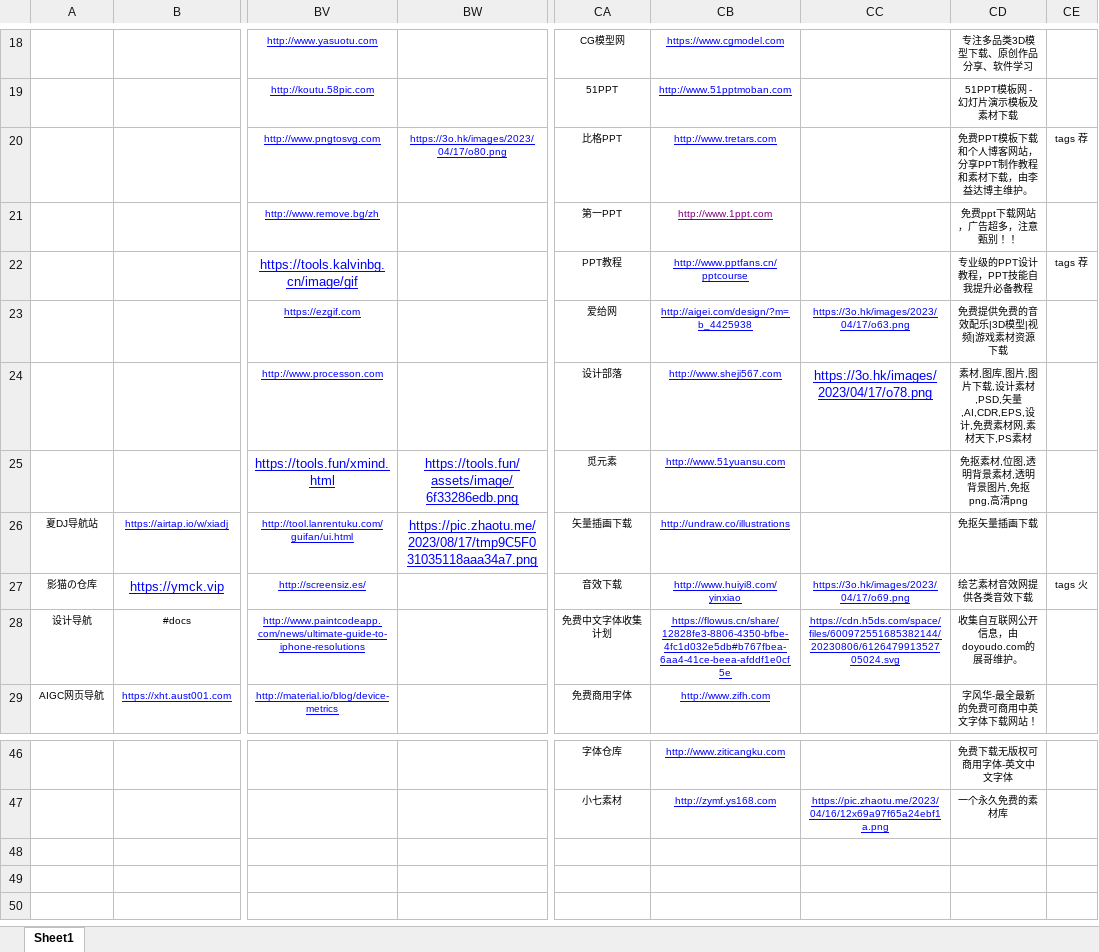
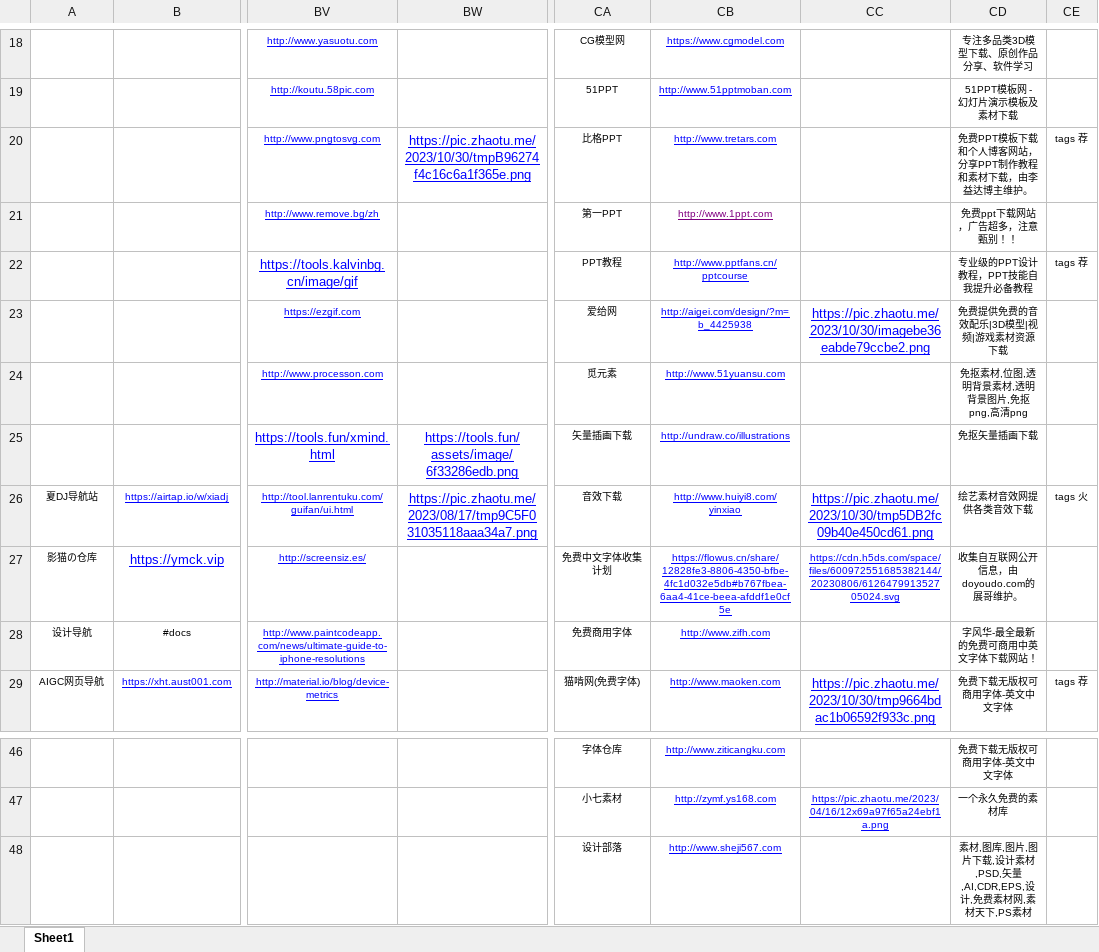
Before and after one commit to xiaolongmr/xiaolongmr.github.io, an Excel workbook: a.xlsx, sheet Sheet1, drawn as a sheet; only a part is shown, gaps mark what is left out; values as stored, in another font and other column widths than the file's, no borders; rows hold the shown columns only; the diff covers the shown part only; the diff names each change by its address in the sheet, - before the commit and + after, or states it on an @@ line.

Commit message:
Add files via upload

```diff
--- a/a.xlsx (sheet Sheet1)
+++ b/a.xlsx (sheet Sheet1)
-BW20: https://3o.hk/images/2023/04/17/o80.png
+BW20: https://pic.zhaotu.me/2023/10/30/tmpB96274f4c16c6a1f365e.png
@@ BW20 text size: larger @@
-CC23: https://3o.hk/images/2023/04/17/o63.png
+CC23: https://pic.zhaotu.me/2023/10/30/imagebe36eabde79ccbe2.png
@@ CC23 text size: larger @@
-CA24: 设计部落
+CA24: 觅元素
-CB24: http://www.sheji567.com
+CB24: http://www.51yuansu.com
-CC24: https://3o.hk/images/2023/04/17/o78.png
+CC24: (empty)
-CD24: 素材,图库,图片,图片下载,设计素材,PSD,矢量,AI,CDR,EPS,设计,免费素材网,素材天下,PS素材
+CD24: 免抠素材,位图,透明背景素材,透明背景图片,免抠png,高清png
-CA25: 觅元素
+CA25: 矢量插画下载
-CB25: http://www.51yuansu.com
+CB25: http://undraw.co/illustrations
-CD25: 免抠素材,位图,透明背景素材,透明背景图片,免抠png,高清png
+CD25: 免抠矢量插画下载
-CA26: 矢量插画下载
+CA26: 音效下载
-CB26: http://undraw.co/illustrations
+CB26: http://www.huiyi8.com/yinxiao
-CC26: (empty)
+CC26: https://pic.zhaotu.me/2023/10/30/tmp5DB2fc09b40e450cd61.png
-CD26: 免抠矢量插画下载
+CD26: 绘艺素材音效网提供各类音效下载
-CE26: (empty)
+CE26: tags 火
-CA27: 音效下载
+CA27: 免费中文字体收集计划
-CB27: http://www.huiyi8.com/yinxiao
+CB27: https://flowus.cn/share/12828fe3-8806-4350-bfbe-4fc1d032e5db#b767fbea-6aa4-41ce-beea-afddf1e0cf5e
-CC27: https://3o.hk/images/2023/04/17/o69.png
+CC27: https://cdn.h5ds.com/space/files/600972551685382144/20230806/612647991352705024.svg
-CD27: 绘艺素材音效网提供各类音效下载
+CD27: 收集自互联网公开信息，由doyoudo.com的展哥维护。
-CE27: tags 火
+CE27: (empty)
-CA28: 免费中文字体收集计划
+CA28: 免费商用字体
-CB28: https://flowus.cn/share/12828fe3-8806-4350-bfbe-4fc1d032e5db#b767fbea-6aa4-41ce-beea-afddf1e0cf5e
+CB28: http://www.zifh.com
-CC28: https://cdn.h5ds.com/space/files/600972551685382144/20230806/612647991352705024.svg
+CC28: (empty)
-CD28: 收集自互联网公开信息，由doyoudo.com的展哥维护。
+CD28: 字风华-最全最新的免费可商用中英文字体下载网站！
-CA29: 免费商用字体
+CA29: 猫啃网(免费字体)
-CB29: http://www.zifh.com
+CB29: http://www.maoken.com
-CC29: (empty)
+CC29: https://pic.zhaotu.me/2023/10/30/tmp9664bdac1b06592f933c.png
-CD29: 字风华-最全最新的免费可商用中英文字体下载网站！
+CD29: 免费下载无版权可商用字体-英文中文字体
-CE29: (empty)
+CE29: tags 荐
+row 48:  |  |  |  | 设计部落 | http://www.sheji567.com |  | 素材,图库,图片,图片下载,设计素材,PSD,矢量,AI,CDR,EPS,设计,免费素材网,素材天下,PS素材
```
Also changed, not shown: 1 added row, 1 removed row, 18 edited cells and cell formats elsewhere in this sheet.
